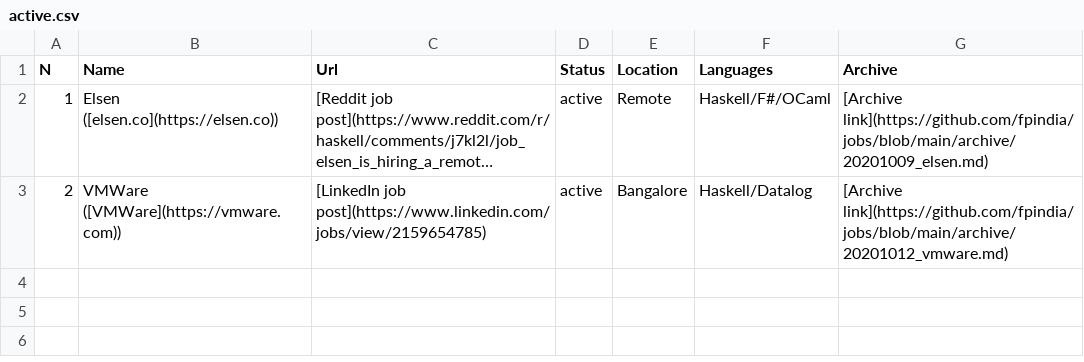
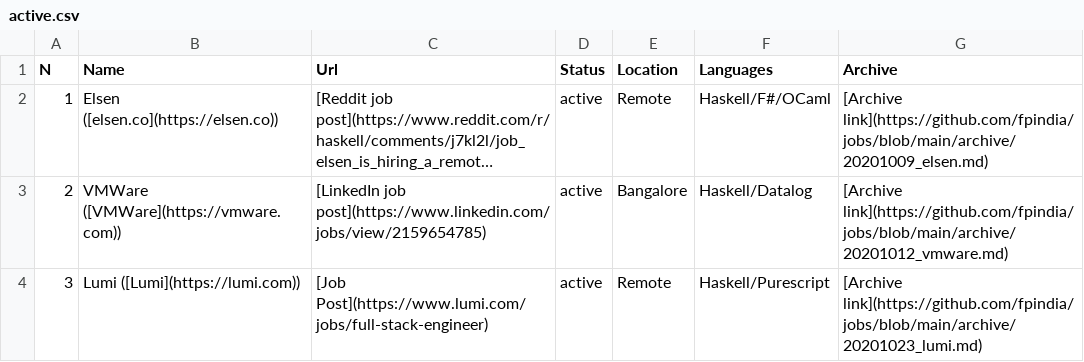
Before and after one commit to fpindia/jobs, a CSV file: raw/active.csv, drawn as a sheet; long unchanged cells end in ….

Commit message:
Add Lumi

```diff
--- a/raw/active.csv
+++ b/raw/active.csv
@@ -3 +3,2 @@ N  ,Name             ,Url,Status,Location,Languages, Archive
 2,VMWare ([VMWare](https://vmware.com)),[LinkedIn job post](https://www.linkedin.com/jobs/view/2159654785),active,Bangalore,Haskell/Datalog, [Archive link](https://github.com/fpindia/jobs/blob/main/archive/20201012_vmware.md)
+3,Lumi ([Lumi](https://lumi.com)),[Job Post](https://www.lumi.com/jobs/full-stack-engineer),active,Remote,Haskell/Purescript, [Archive link](https://github.com/fpindia/jobs/blob/main/archive/20201023_lumi.md)
```
